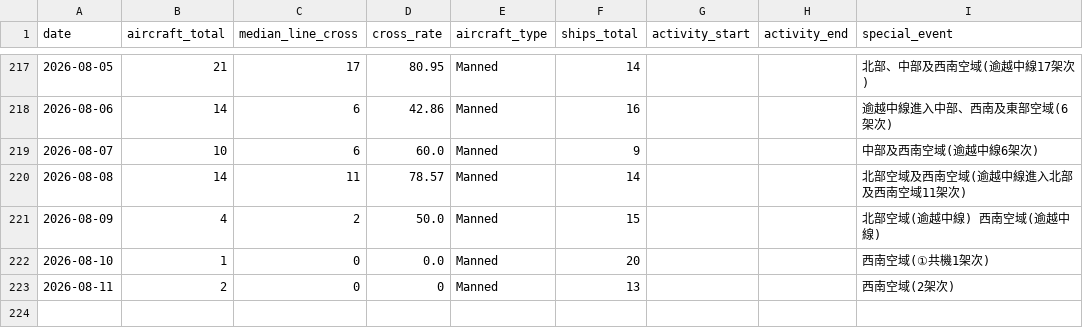
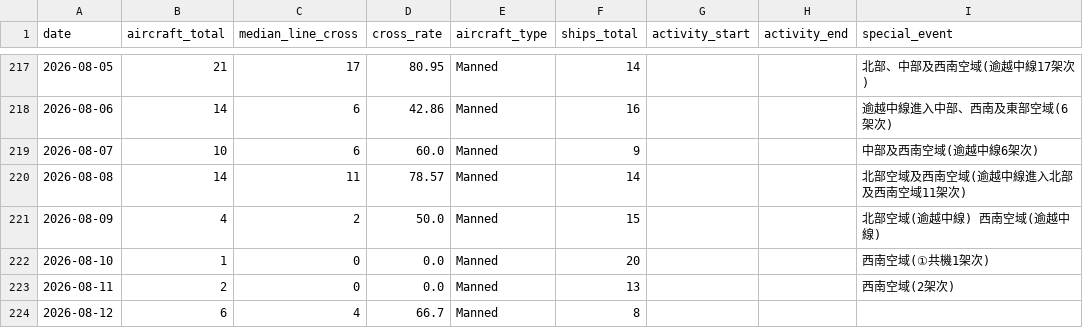
Before and after one commit to lioneer32232002-commits/pla-tracker, a CSV file: data/records.csv, drawn as a sheet; only a part is shown, gaps mark what is left out.

```diff
--- a/data/records.csv
+++ b/data/records.csv
@@ -241,2 +241,3 @@ date,aircraft_total,median_line_cross,cross_rate,aircraft_type,ships_total,activ
 2026-08-10,1,0,0.0,Manned,20,,,西南空域(①共機1架次)
-2026-08-11,2,0,0,Manned,13,,,西南空域(2架次)
+2026-08-11,2,0,0.0,Manned,13,,,西南空域(2架次)
+2026-08-12,6,4,66.7,Manned,8,,,
```
Also changed, not shown: 19 other files.
